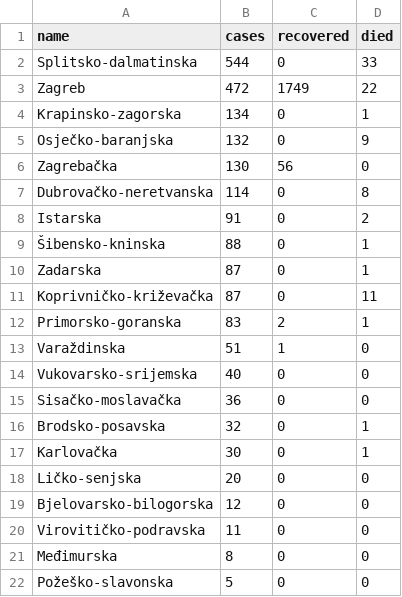
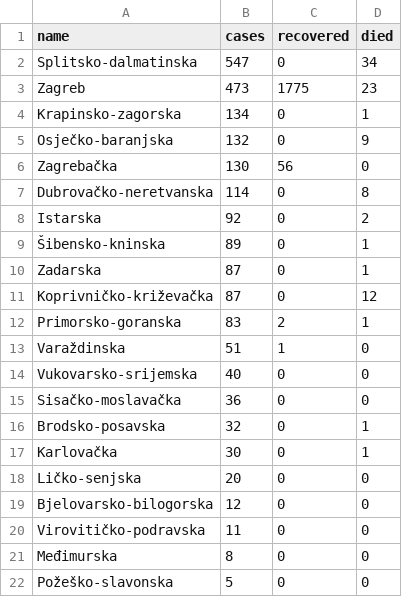
Before and after one commit to tonivrbic/covid-19-croatia, a CSV file: generated/cases_per_county.csv, drawn as a sheet.

```diff
--- a/generated/cases_per_county.csv
+++ b/generated/cases_per_county.csv
@@ -1,4 +1,4 @@
 name,cases,recovered,died
-Splitsko-dalmatinska,544,0,33
-Zagreb,472,1749,22
+Splitsko-dalmatinska,547,0,34
+Zagreb,473,1775,23
 Krapinsko-zagorska,134,0,1
@@ -7,6 +7,6 @@ Zagrebačka,130,56,0
 Dubrovačko-neretvanska,114,0,8
-Istarska,91,0,2
-Šibensko-kninska,88,0,1
+Istarska,92,0,2
+Šibensko-kninska,89,0,1
 Zadarska,87,0,1
-Koprivničko-križevačka,87,0,11
+Koprivničko-križevačka,87,0,12
 Primorsko-goranska,83,2,1
```
Also changed, not shown: covid_hr.csv, generated/cases_per_day.csv, 5 other files.
